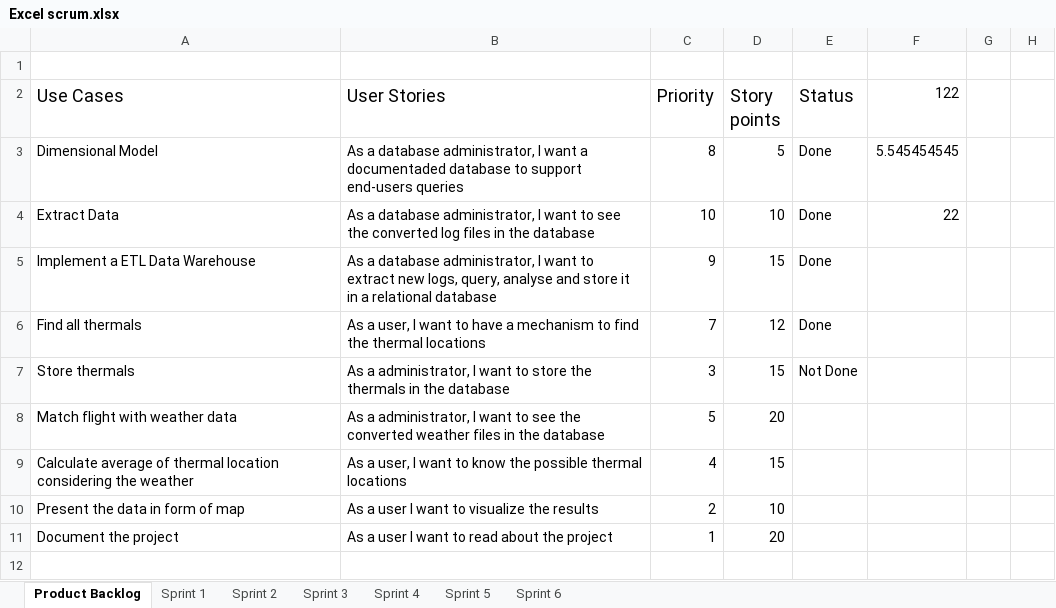
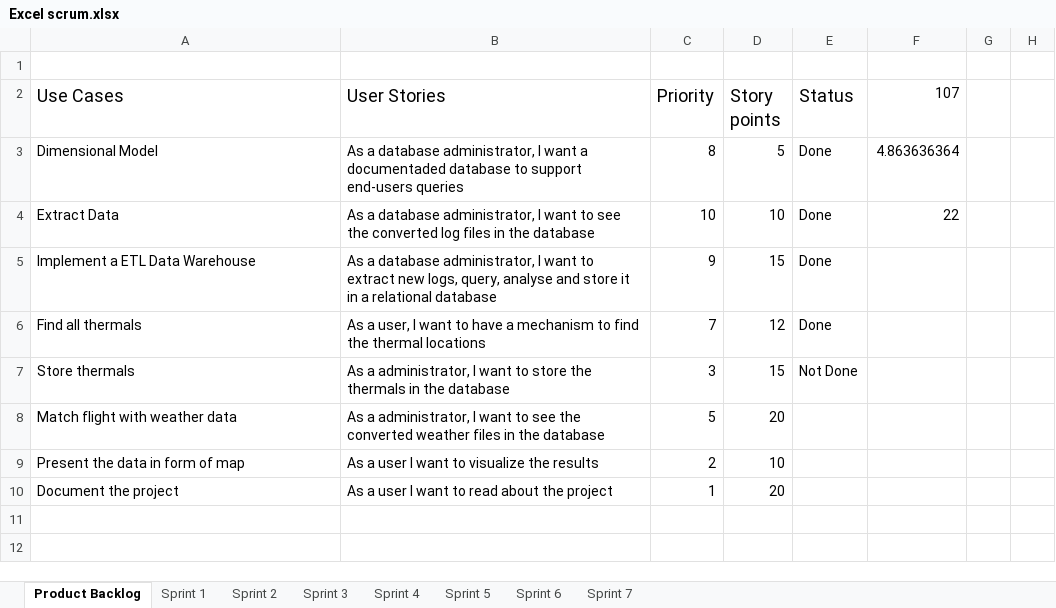
Before and after one commit to KYLU455/SEP4, an Excel workbook: Excel scrum.xlsx, sheet Product Backlog, drawn as a sheet; only a part is shown; the shorter side is filled out with more unchanged rows; values as stored, in another font and other column widths than the file's, no borders; charts and pictures not drawn; removed rows and columns are numbered as before the commit, all else as after; the diff covers the shown part only; the diff names each change by its address in the sheet, - before the commit and + after, or states it on an @@ line.

Commit message:
Scrum updated needs tasks :joy:

```diff
--- a/Excel scrum.xlsx (sheet Product Backlog)
+++ b/Excel scrum.xlsx (sheet Product Backlog)
+sheet tab: Sprint 7
-F2: 122
+F2: 107
-F3 (107): 5.545454545
+F3 (107): 4.863636364
-row 9: Calculate average of thermal location considering the weather | As a user, I want to know the possible thermal locations | 4 | 15
```
Also changed, not shown: 22 added rows, 21 removed rows and 3 edited cells elsewhere in this sheet, sheet Sprint 6, charts or pictures.
